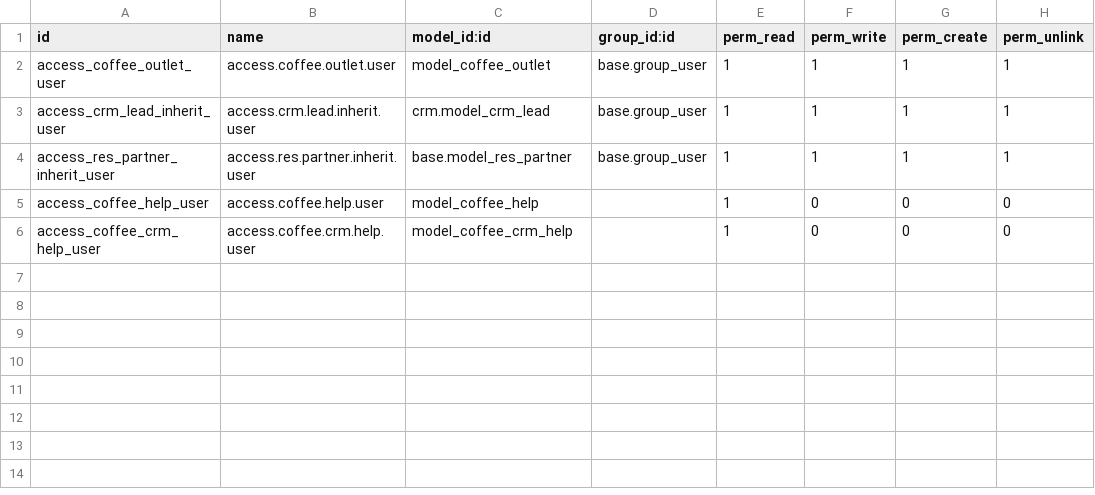
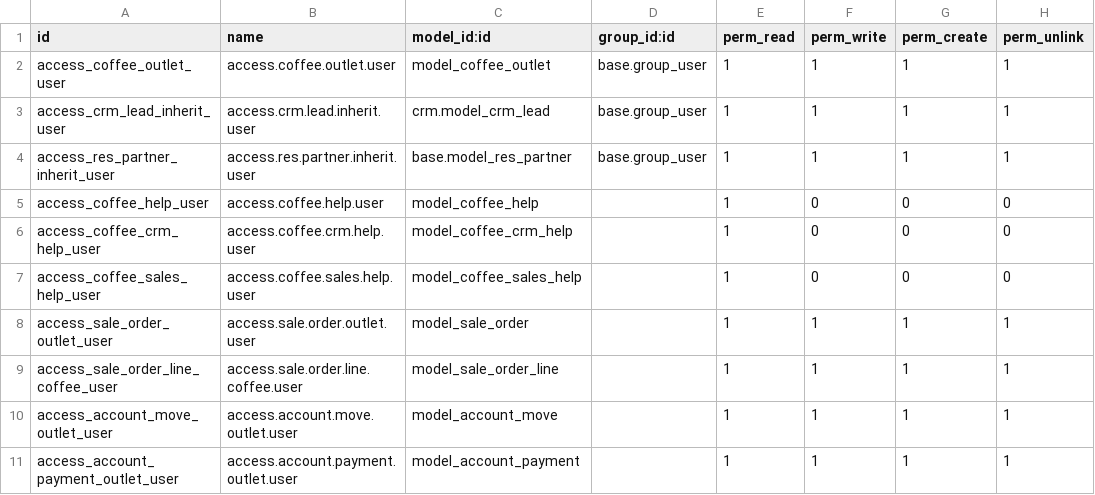
Before and after one commit to e-uphoria/Coffee-Chain-Management-in-Odoo, a CSV file: coffee_chain/security/ir.model.access.csv, drawn as a sheet.

Commit message:
Added sales help

```diff
--- a/coffee_chain/security/ir.model.access.csv
+++ b/coffee_chain/security/ir.model.access.csv
@@ -6 +6,6 @@ access_coffee_help_user,access.coffee.help.user,model_coffee_help,,1,0,0,0
 access_coffee_crm_help_user,access.coffee.crm.help.user,model_coffee_crm_help,,1,0,0,0
+access_coffee_sales_help_user,access.coffee.sales.help.user,model_coffee_sales_help,,1,0,0,0
+access_sale_order_outlet_user,access.sale.order.outlet.user,model_sale_order,,1,1,1,1
+access_sale_order_line_coffee_user,access.sale.order.line.coffee.user,model_sale_order_line,,1,1,1,1
+access_account_move_outlet_user,access.account.move.outlet.user,model_account_move,,1,1,1,1
+access_account_payment_outlet_user,access.account.payment.outlet.user,model_account_payment,,1,1,1,1
```
Also changed, not shown: 4 other files.
